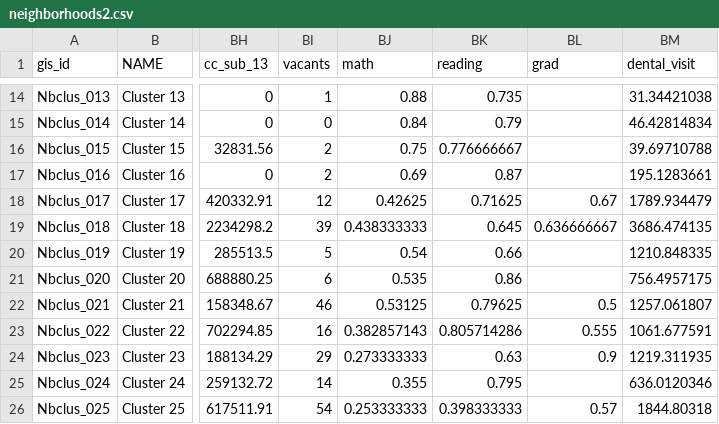
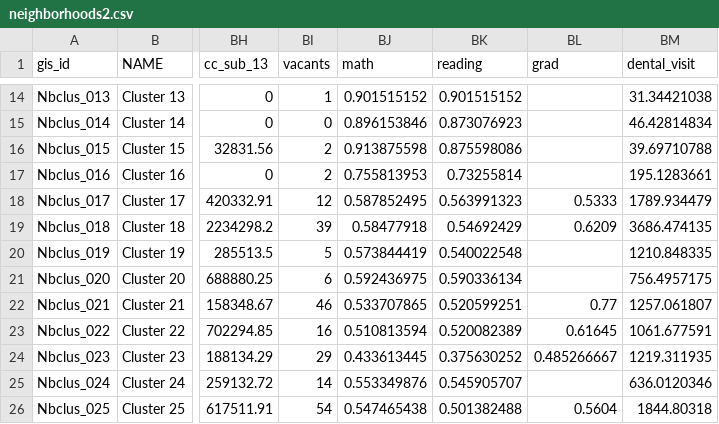
Before and after one commit to DCActionforChildren/dcaction, a CSV file: data/neighborhoods2.csv, drawn as a sheet; only a part is shown, gaps mark what is left out; the diff covers the shown part only; the diff names each change by its address in the sheet, - before the commit and + after, or states it on an @@ line.

Commit message:
updating data with new test scores and grad rates

```diff
--- a/data/neighborhoods2.csv
+++ b/data/neighborhoods2.csv
-BJ14 (math): 0.88
+BJ14 (math): 0.901515152
-BK14 (reading): 0.735
+BK14 (reading): 0.901515152
-BJ15 (math): 0.84
+BJ15 (math): 0.896153846
-BK15 (reading): 0.79
+BK15 (reading): 0.873076923
-BJ16 (math): 0.75
+BJ16 (math): 0.913875598
-BK16 (reading): 0.776666667
+BK16 (reading): 0.875598086
-BJ17 (math): 0.69
+BJ17 (math): 0.755813953
-BK17 (reading): 0.87
+BK17 (reading): 0.73255814
-BJ18 (math): 0.42625
+BJ18 (math): 0.587852495
-BK18 (reading): 0.71625
+BK18 (reading): 0.563991323
-BL18 (grad): 0.67
+BL18 (grad): 0.5333
-BJ19 (math): 0.438333333
+BJ19 (math): 0.58477918
-BK19 (reading): 0.645
+BK19 (reading): 0.54692429
-BL19 (grad): 0.636666667
+BL19 (grad): 0.6209
-BJ20 (math): 0.54
+BJ20 (math): 0.573844419
-BK20 (reading): 0.66
+BK20 (reading): 0.540022548
-BJ21 (math): 0.535
+BJ21 (math): 0.592436975
-BK21 (reading): 0.86
+BK21 (reading): 0.590336134
-BJ22 (math): 0.53125
+BJ22 (math): 0.533707865
-BK22 (reading): 0.79625
+BK22 (reading): 0.520599251
-BL22 (grad): 0.5
+BL22 (grad): 0.77
-BJ23 (math): 0.382857143
+BJ23 (math): 0.510813594
-BK23 (reading): 0.805714286
+BK23 (reading): 0.520082389
-BL23 (grad): 0.555
+BL23 (grad): 0.61645
-BJ24 (math): 0.273333333
+BJ24 (math): 0.433613445
-BK24 (reading): 0.63
+BK24 (reading): 0.375630252
-BL24 (grad): 0.9
+BL24 (grad): 0.485266667
-BJ25 (math): 0.355
+BJ25 (math): 0.553349876
-BK25 (reading): 0.795
+BK25 (reading): 0.545905707
-BJ26 (math): 0.253333333
+BJ26 (math): 0.547465438
-BK26 (reading): 0.398333333
+BK26 (reading): 0.501382488
-BL26 (grad): 0.57
+BL26 (grad): 0.5604
```
Also changed, not shown: 71 edited cells elsewhere in this file.
